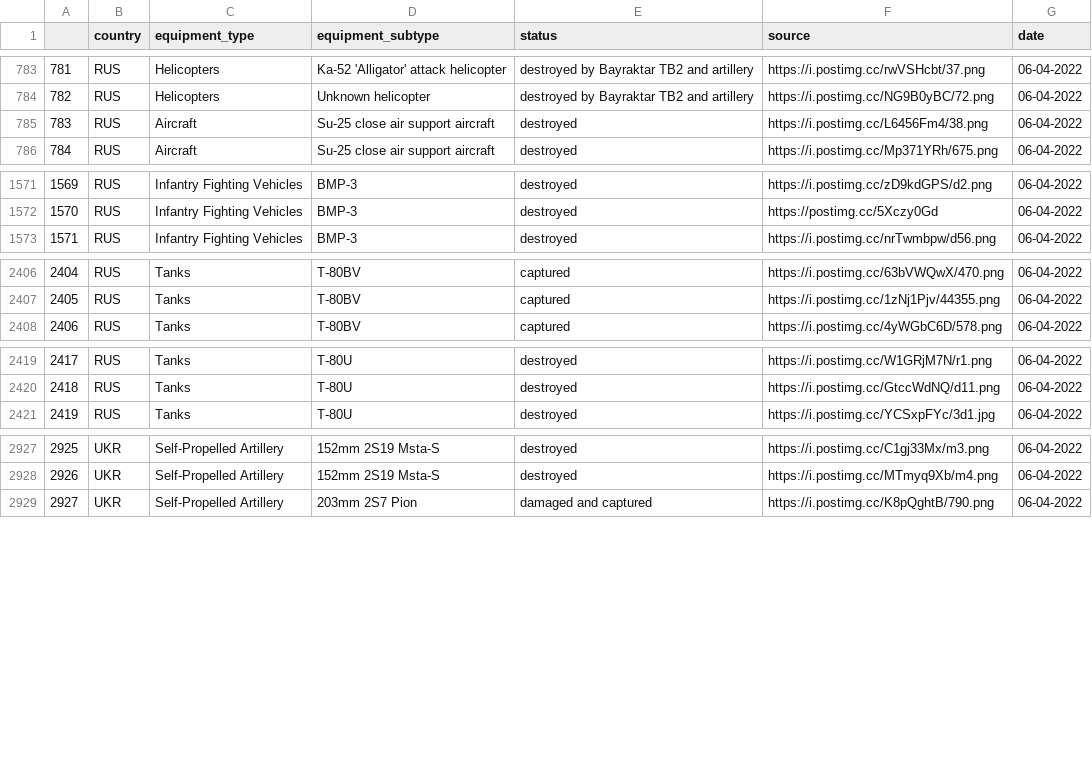
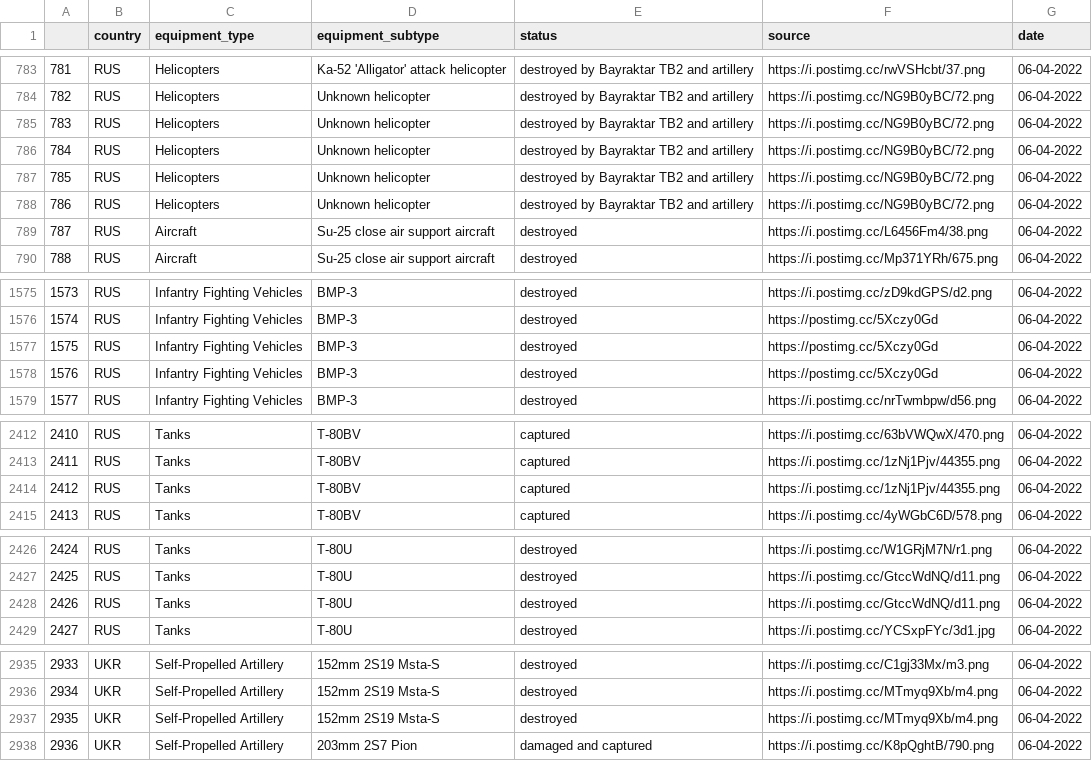
Before and after one commit to Ganymede23/scrape_oryx_py, a CSV file: output_files/2022-04-06.csv, drawn as a sheet; only a part is shown, gaps mark what is left out; addresses are those after the commit; the diff names each change by its address in the sheet, - before the commit and + after, or states it on an @@ line.

```diff
--- a/output_files/2022-04-06.csv
+++ b/output_files/2022-04-06.csv
+row 785: 783 | RUS | Helicopters | Unknown helicopter | destroyed by Bayraktar TB2 and artillery | https://i.postimg.cc/NG9B0yBC/72.png | 06-04-2022
+row 786: 784 | RUS | Helicopters | Unknown helicopter | destroyed by Bayraktar TB2 and artillery | https://i.postimg.cc/NG9B0yBC/72.png | 06-04-2022
+row 787: 785 | RUS | Helicopters | Unknown helicopter | destroyed by Bayraktar TB2 and artillery | https://i.postimg.cc/NG9B0yBC/72.png | 06-04-2022
+row 788: 786 | RUS | Helicopters | Unknown helicopter | destroyed by Bayraktar TB2 and artillery | https://i.postimg.cc/NG9B0yBC/72.png | 06-04-2022
@@ column A renumbered from row 789 down @@
+row 1577: 1575 | RUS | Infantry Fighting Vehicles | BMP-3 | destroyed | https://postimg.cc/5Xczy0Gd | 06-04-2022
+row 1578: 1576 | RUS | Infantry Fighting Vehicles | BMP-3 | destroyed | https://postimg.cc/5Xczy0Gd | 06-04-2022
+row 2414: 2412 | RUS | Tanks | T-80BV | captured | https://i.postimg.cc/1zNj1Pjv/44355.png | 06-04-2022
+row 2428: 2426 | RUS | Tanks | T-80U | destroyed | https://i.postimg.cc/GtccWdNQ/d11.png | 06-04-2022
+row 2937: 2935 | UKR | Self-Propelled Artillery | 152mm 2S19 Msta-S | destroyed | https://i.postimg.cc/MTmyq9Xb/m4.png | 06-04-2022
```
Also changed, not shown: output_files/2022-04-05.csv, output_files/2022-04-07.csv, 44 other files.
